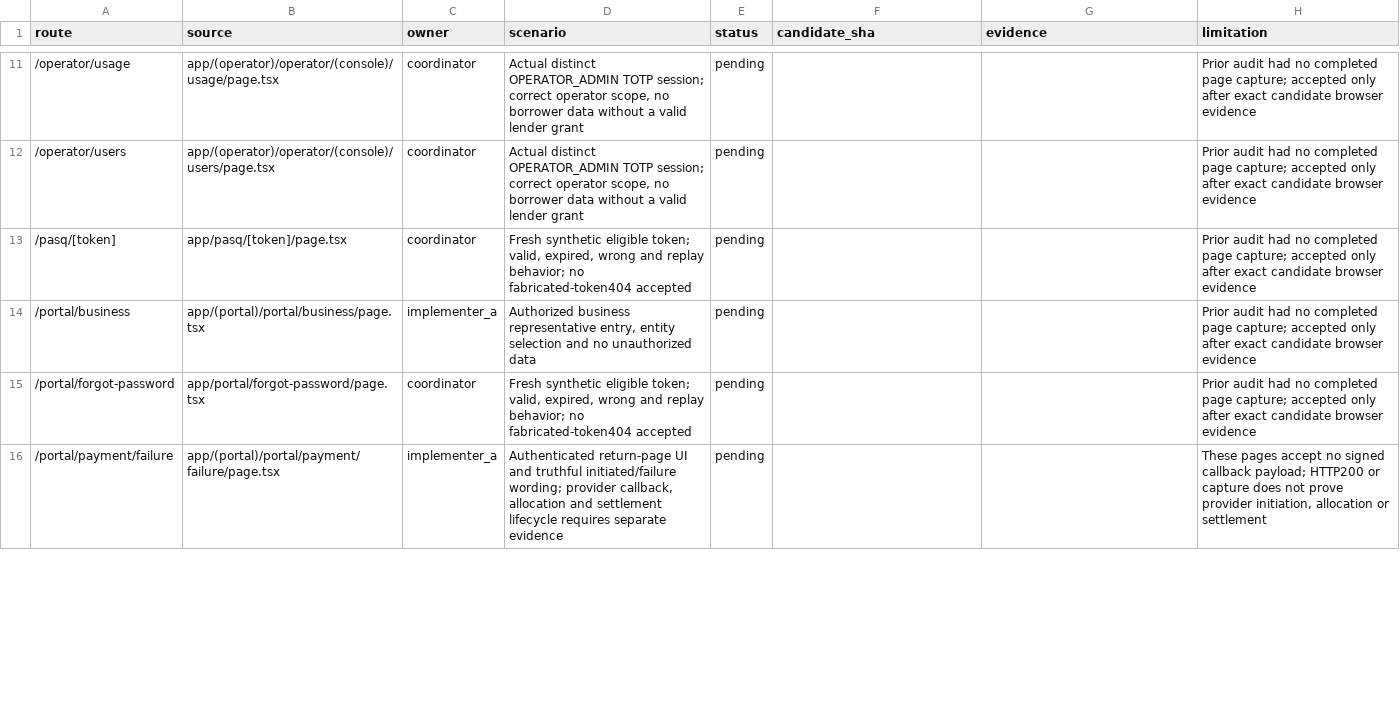
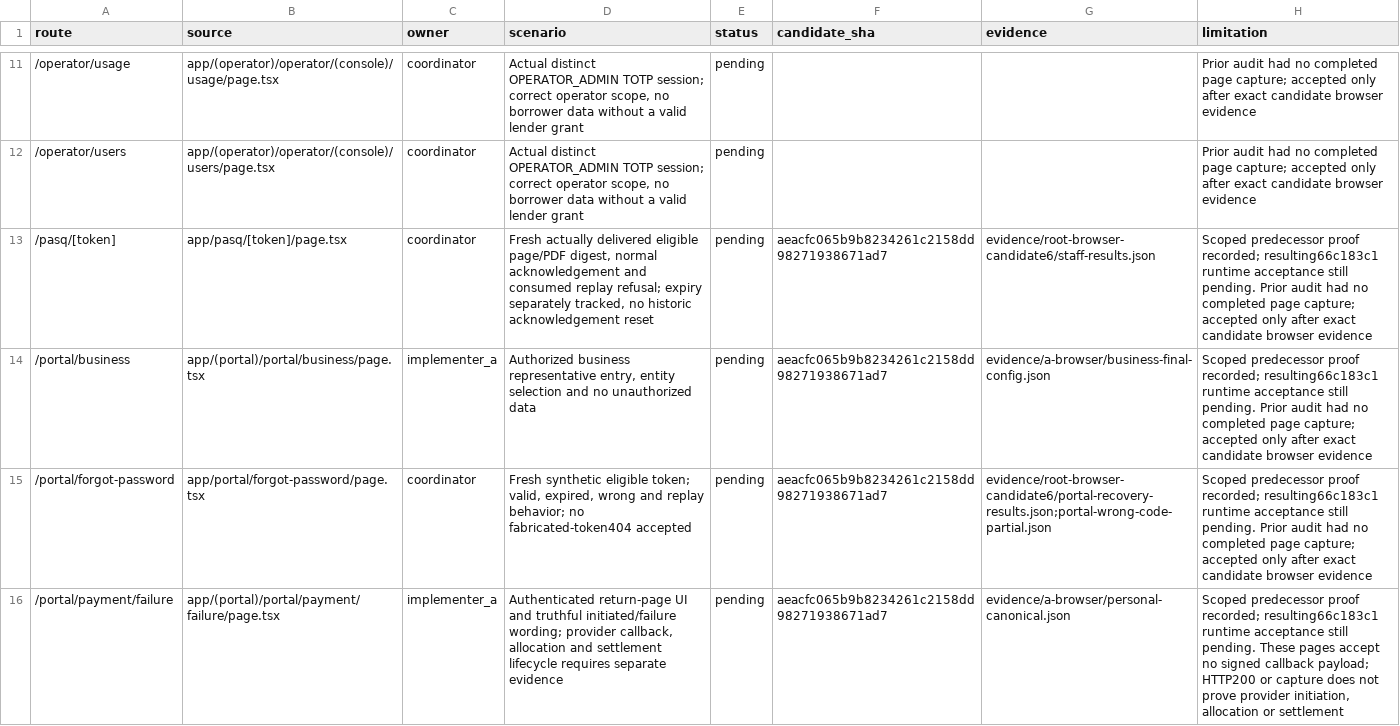
Before and after one commit to Heinvv10/CredaFlow, a CSV file: docs/gtm-remediation-2026-10-17/ROUTE-ACCEPTANCE.csv, drawn as a sheet; only a part is shown, gaps mark what is left out; the diff covers the shown part only.

Commit message:
docs: attach scoped route evidence without accepting the unbuilt replacement

```diff
--- a/docs/gtm-remediation-2026-10-17/ROUTE-ACCEPTANCE.csv
+++ b/docs/gtm-remediation-2026-10-17/ROUTE-ACCEPTANCE.csv
@@ -12,5 +12,5 @@ route,source,owner,scenario,status,candidate_sha,evidence,limitation
 /operator/users,app/(operator)/operator/(console)/users/page.tsx,coordinator,"Actual distinct OPERATOR_ADMIN TOTP session; correct operator scope, no borrower data without a valid lender grant",pending,,,Prior audit had no completed page capture; accepted only after exact candidate browser evidence
-/pasq/[token],app/pasq/[token]/page.tsx,coordinator,"Fresh synthetic eligible token; valid, expired, wrong and replay behavior; no fabricated-token404 accepted",pending,,,Prior audit had no completed page capture; accepted only after exact candidate browser evidence
-/portal/business,app/(portal)/portal/business/page.tsx,implementer_a,"Authorized business representative entry, entity selection and no unauthorized data",pending,,,Prior audit had no completed page capture; accepted only after exact candidate browser evidence
-/portal/forgot-password,app/portal/forgot-password/page.tsx,coordinator,"Fresh synthetic eligible token; valid, expired, wrong and replay behavior; no fabricated-token404 accepted",pending,,,Prior audit had no completed page capture; accepted only after exact candidate browser evidence
-/portal/payment/failure,app/(portal)/portal/payment/failure/page.tsx,implementer_a,"Authenticated return-page UI and truthful initiated/failure wording; provider callback, allocation and settlement lifecycle requires separate evidence",pending,,,"These pages accept no signed callback payload; HTTP200 or capture does not prove provider initiation, allocation or settlement"
+/pasq/[token],app/pasq/[token]/page.tsx,coordinator,"Fresh actually delivered eligible page/PDF digest, normal acknowledgement and consumed replay refusal; expiry separately tracked, no historic acknowledgement reset",pending,aeacfc065b9b8234261c2158dd98271938671ad7,evidence/root-browser-candidate6/staff-results.json,Scoped predecessor proof recorded; resulting66c183c1 runtime acceptance still pending. Prior audit had no completed page capture; accepted only after exact candidate browser evidence
+/portal/business,app/(portal)/portal/business/page.tsx,implementer_a,"Authorized business representative entry, entity selection and no unauthorized data",pending,aeacfc065b9b8234261c2158dd98271938671ad7,evidence/a-browser/business-final-config.json,Scoped predecessor proof recorded; resulting66c183c1 runtime acceptance still pending. Prior audit had no completed page capture; accepted only after exact candidate browser evidence
+/portal/forgot-password,app/portal/forgot-password/page.tsx,coordinator,"Fresh synthetic eligible token; valid, expired, wrong and replay behavior; no fabricated-token404 accepted",pending,aeacfc065b9b8234261c2158dd98271938671ad7,evidence/root-browser-candidate6/portal-recovery-results.json;portal-wrong-code-partial.json,Scoped predecessor proof recorded; resulting66c183c1 runtime acceptance still pending. Prior audit had no completed page capture; accepted only after exact candidate browser evidence
+/portal/payment/failure,app/(portal)/portal/payment/failure/page.tsx,implementer_a,"Authenticated return-page UI and truthful initiated/failure wording; provider callback, allocation and settlement lifecycle requires separate evidence",pending,aeacfc065b9b8234261c2158dd98271938671ad7,evidence/a-browser/personal-canonical.json,"Scoped predecessor proof recorded; resulting66c183c1 runtime acceptance still pending. These pages accept no signed callback payload; HTTP200 or capture does not prove provider initiation, allocation or settlement"
```
Also changed, not shown: 17 edited cells elsewhere in this file.
